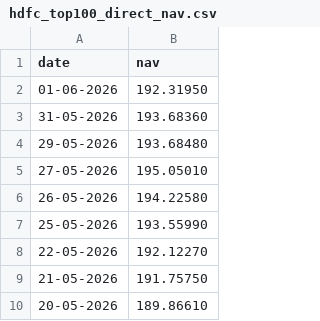
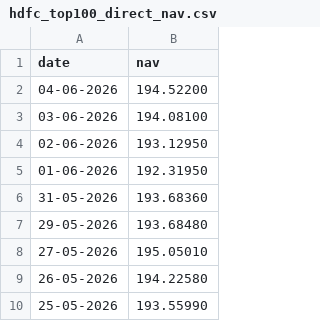
Before and after one commit to Nitesh-One/mutual_fund_analysis, a CSV file: data/raw/hdfc_top100_direct_nav.csv, drawn as a sheet; only a part is shown; the shorter side is filled out with more unchanged rows; the diff names each change by its address in the sheet, - before the commit and + after, or states it on an @@ line.

```diff
--- a/data/raw/hdfc_top100_direct_nav.csv
+++ b/data/raw/hdfc_top100_direct_nav.csv
+row 2: 04-06-2026 | 194.52200
+row 3: 03-06-2026 | 194.08100
+row 4: 02-06-2026 | 193.12950
```
Also changed, not shown: data/raw/axis_bluechip_nav.csv, data/raw/icici_bluechip_nav.csv, 30 other files.
